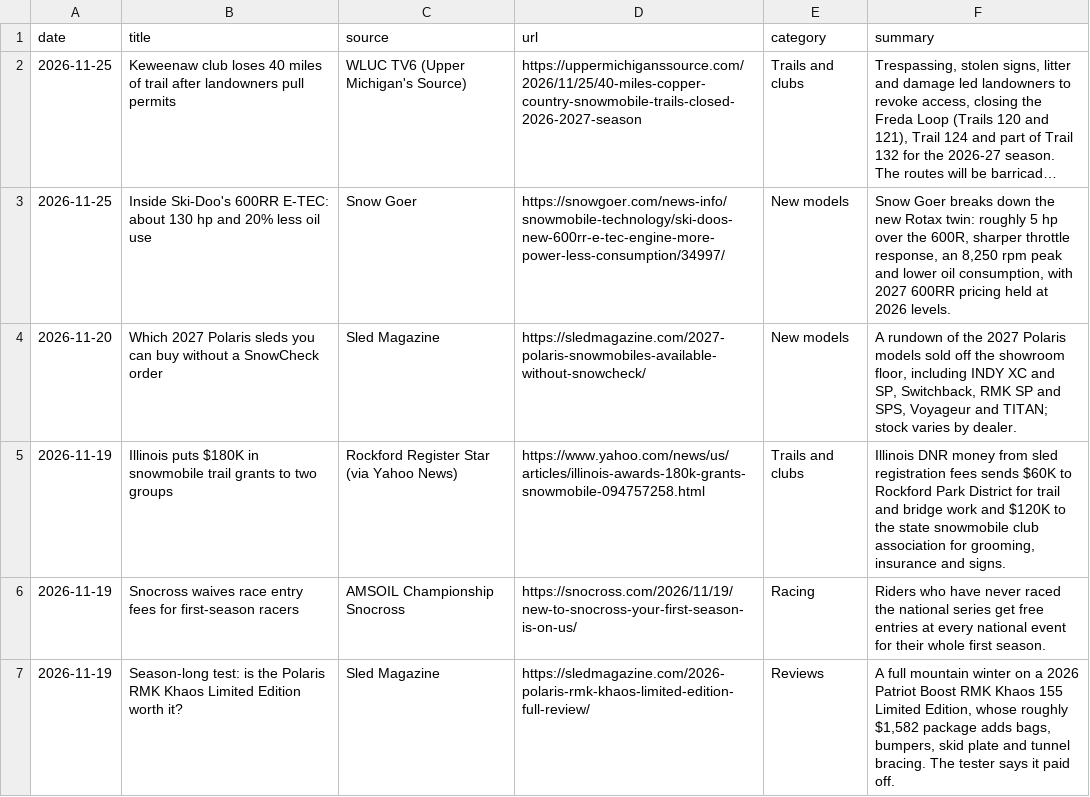
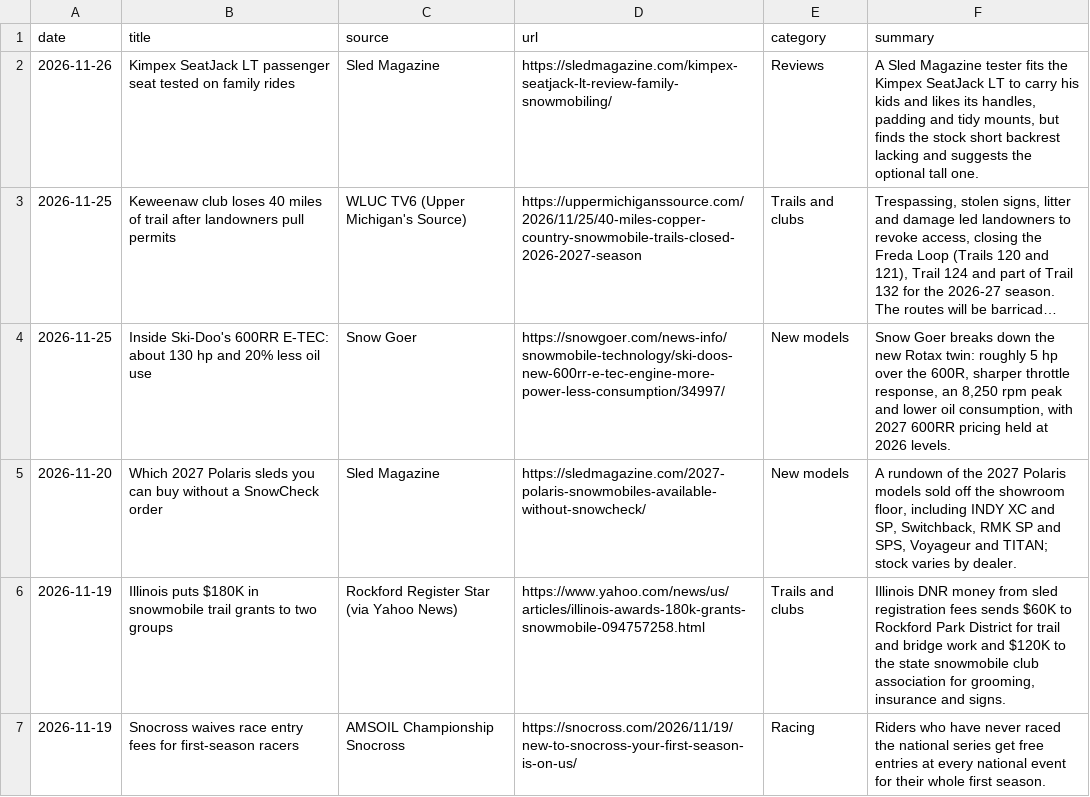
Before and after one commit to JonesT1986/SledSpecs, a CSV file: data/news.csv, drawn as a sheet; only a part is shown; the shorter side is filled out with more unchanged rows; long unchanged cells end in …; the diff names each change by its address in the sheet, - before the commit and + after, or states it on an @@ line.

```diff
--- a/data/news.csv
+++ b/data/news.csv
+row 2: 2026-11-26 | Kimpex SeatJack LT passenger seat tested on family rides | Sled Magazine | https://sledmagazine.com/kimpex-seatjack-lt-review-family-snowmobiling/ | Reviews | A Sled Magazine tester fits the Kimpex SeatJack LT to carry his kids and likes its handles, padding and tidy mounts, but finds the stock short backrest lacking and suggests the optional tall one.
```
